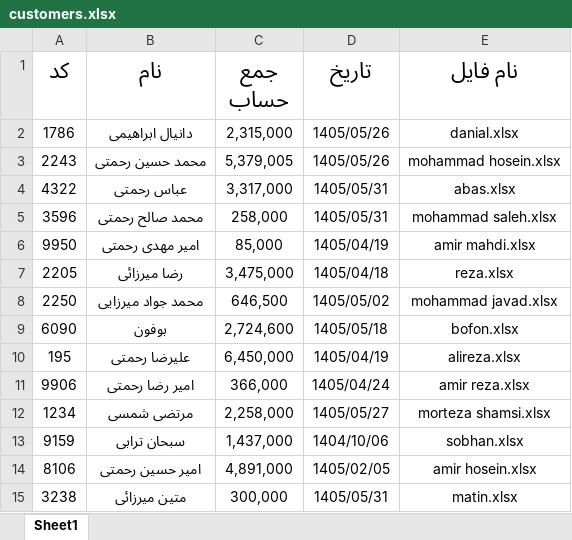
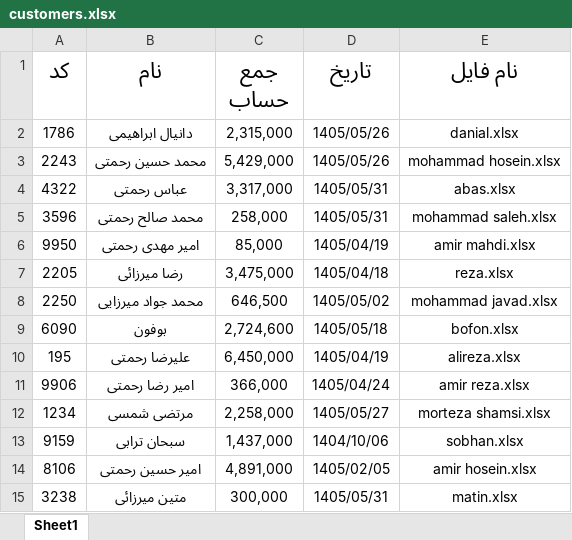
Before and after one commit to Hamidmarket/hesab, an Excel workbook: customers.xlsx, sheet Sheet1, drawn as a sheet; values as stored, in another font and other column widths than the file's, no borders; the diff names each change by its address in the sheet, - before the commit and + after, or states it on an @@ line.

```diff
--- a/customers.xlsx (sheet Sheet1)
+++ b/customers.xlsx (sheet Sheet1)
-C3 (جمع حساب): 5,379,005
+C3 (جمع حساب): 5,429,000
```
Also changed, not shown: customers/mohammad hosein.xlsx, 2 other files.
